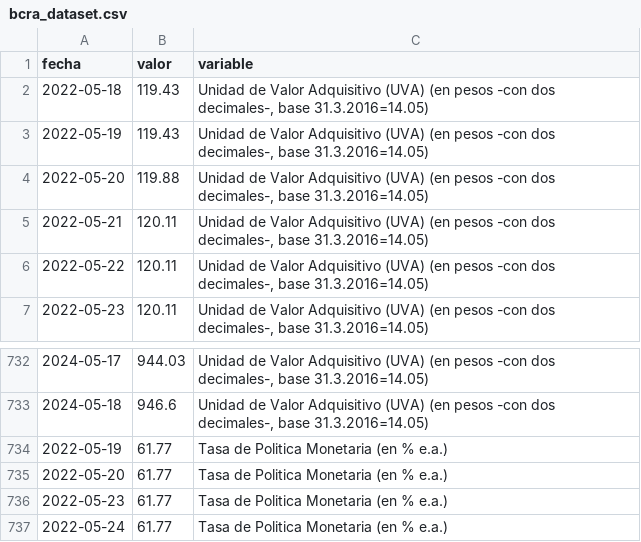
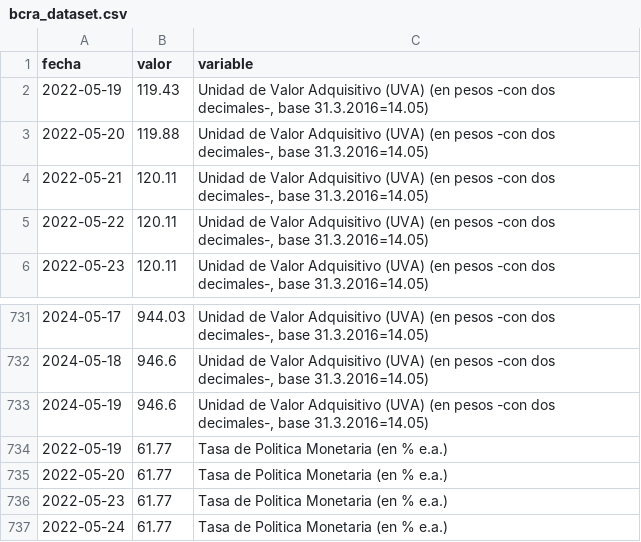
Before and after one commit to hrucchetto/bcraapi, a CSV file: outputs/bcra_dataset.csv, drawn as a sheet; only a part is shown, gaps mark what is left out.

```diff
--- a/outputs/bcra_dataset.csv
+++ b/outputs/bcra_dataset.csv
@@ -1,3 +1,2 @@
 fecha,valor,variable
-2022-05-18,119.43,"Unidad de Valor Adquisitivo (UVA) (en pesos -con dos decimales-, base 31.3.2016=14.05)"
 2022-05-19,119.43,"Unidad de Valor Adquisitivo (UVA) (en pesos -con dos decimales-, base 31.3.2016=14.05)"
@@ -733,2 +732,3 @@ fecha,valor,variable
 2024-05-18,946.6,"Unidad de Valor Adquisitivo (UVA) (en pesos -con dos decimales-, base 31.3.2016=14.05)"
+2024-05-19,946.6,"Unidad de Valor Adquisitivo (UVA) (en pesos -con dos decimales-, base 31.3.2016=14.05)"
 2022-05-19,61.77,Tasa de Politica Monetaria (en % e.a.)
```
Also changed, not shown: 1 other file.
